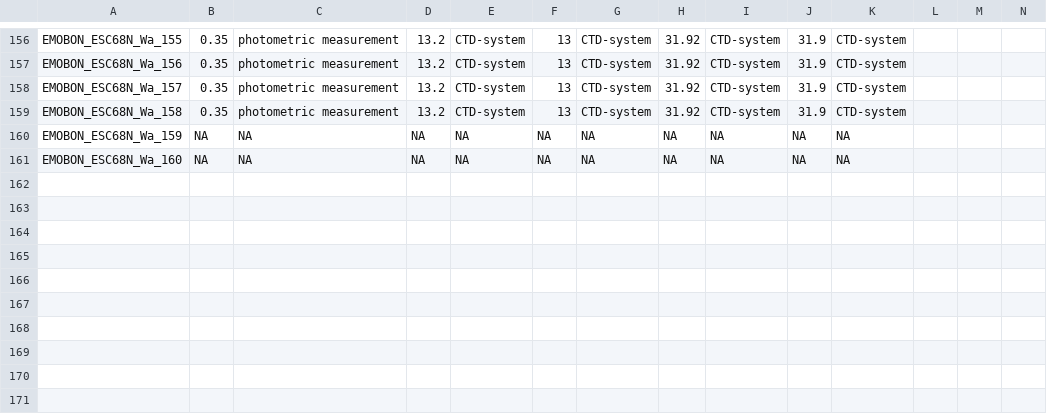
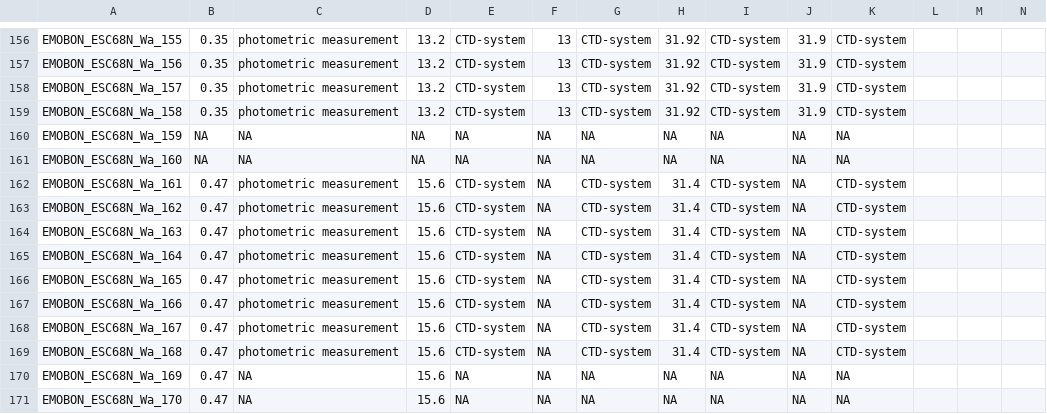
Before and after one commit to emo-bon/observatory-esc68n-crate, a CSV file: logsheets/raw/water_measured.csv, drawn as a sheet; only a part is shown, gaps mark what is left out; rows hold the shown columns only; the diff names each change by its address in the sheet, - before the commit and + after, or states it on an @@ line.

```diff
--- a/logsheets/raw/water_measured.csv
+++ b/logsheets/raw/water_measured.csv
+row 162: EMOBON_ESC68N_Wa_161 | 0.47 | photometric measurement | 15.6 | CTD-system | NA | CTD-system | 31.4 | CTD-system | NA | CTD-system
+row 163: EMOBON_ESC68N_Wa_162 | 0.47 | photometric measurement | 15.6 | CTD-system | NA | CTD-system | 31.4 | CTD-system | NA | CTD-system
+row 164: EMOBON_ESC68N_Wa_163 | 0.47 | photometric measurement | 15.6 | CTD-system | NA | CTD-system | 31.4 | CTD-system | NA | CTD-system
+row 165: EMOBON_ESC68N_Wa_164 | 0.47 | photometric measurement | 15.6 | CTD-system | NA | CTD-system | 31.4 | CTD-system | NA | CTD-system
+row 166: EMOBON_ESC68N_Wa_165 | 0.47 | photometric measurement | 15.6 | CTD-system | NA | CTD-system | 31.4 | CTD-system | NA | CTD-system
+row 167: EMOBON_ESC68N_Wa_166 | 0.47 | photometric measurement | 15.6 | CTD-system | NA | CTD-system | 31.4 | CTD-system | NA | CTD-system
+row 168: EMOBON_ESC68N_Wa_167 | 0.47 | photometric measurement | 15.6 | CTD-system | NA | CTD-system | 31.4 | CTD-system | NA | CTD-system
+row 169: EMOBON_ESC68N_Wa_168 | 0.47 | photometric measurement | 15.6 | CTD-system | NA | CTD-system | 31.4 | CTD-system | NA | CTD-system
+row 170: EMOBON_ESC68N_Wa_169 | 0.47 | NA | 15.6 | NA | NA | NA | NA | NA | NA | NA
+row 171: EMOBON_ESC68N_Wa_170 | 0.47 | NA | 15.6 | NA | NA | NA | NA | NA | NA | NA
```
Also changed, not shown: logsheets/raw/water_observatory.csv, logsheets/raw/water_sampling.csv.
